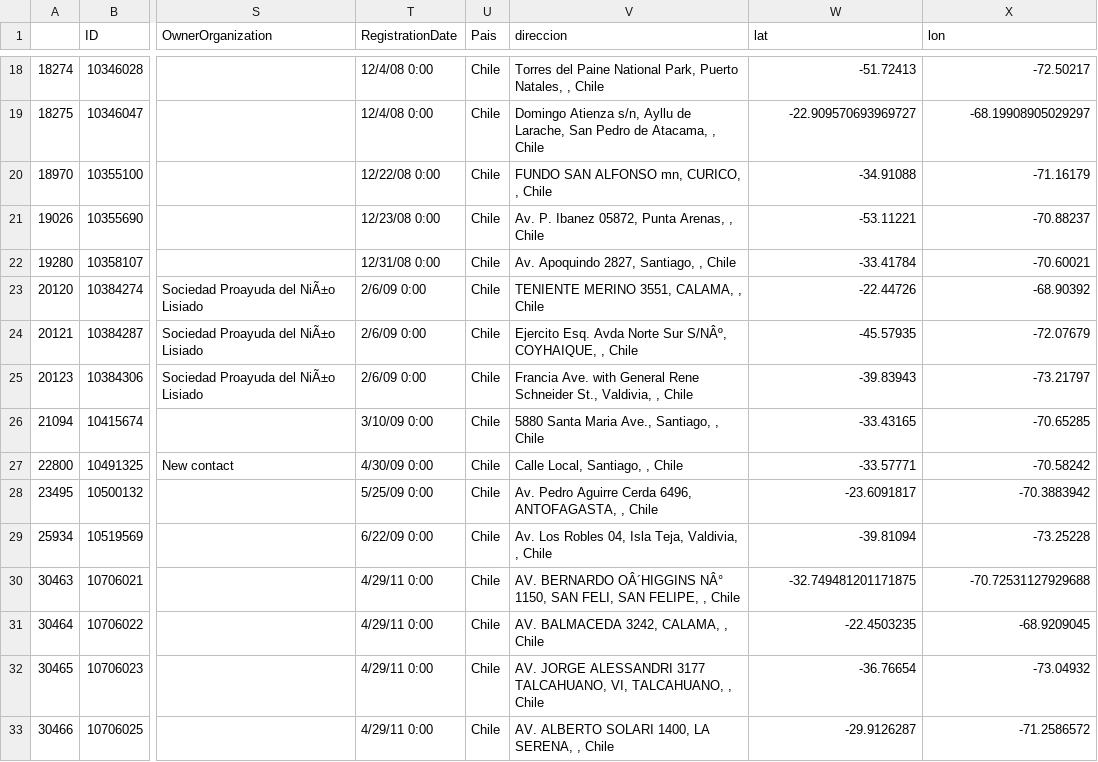
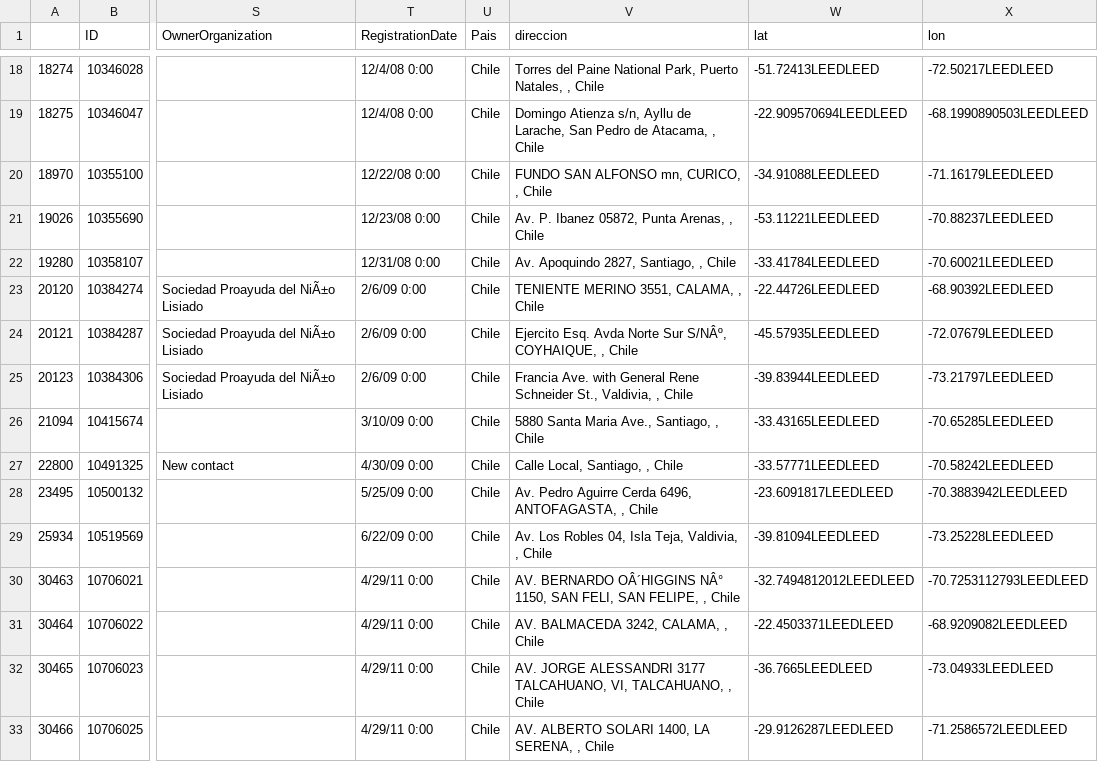
Before and after one commit to jjvemz/Repositorio-Para-SDC, a CSV file: src/frontend/public/data/coor_LEED.csv, drawn as a sheet; only a part is shown, gaps mark what is left out; the diff covers the shown part only; the diff names each change by its address in the sheet, - before the commit and + after, or states it on an @@ line.

```diff
--- a/src/frontend/public/data/coor_LEED.csv
+++ b/src/frontend/public/data/coor_LEED.csv
-W18 (lat): -51.72413
+W18 (lat): -51.72413LEEDLEED
-X18 (lon): -72.50217
+X18 (lon): -72.50217LEEDLEED
-W19 (lat): -22.909570693969727
+W19 (lat): -22.909570694LEEDLEED
-X19 (lon): -68.19908905029297
+X19 (lon): -68.1990890503LEEDLEED
-W20 (lat): -34.91088
+W20 (lat): -34.91088LEEDLEED
-X20 (lon): -71.16179
+X20 (lon): -71.16179LEEDLEED
-W21 (lat): -53.11221
+W21 (lat): -53.11221LEEDLEED
-X21 (lon): -70.88237
+X21 (lon): -70.88237LEEDLEED
-W22 (lat): -33.41784
+W22 (lat): -33.41784LEEDLEED
-X22 (lon): -70.60021
+X22 (lon): -70.60021LEEDLEED
-W23 (lat): -22.44726
+W23 (lat): -22.44726LEEDLEED
-X23 (lon): -68.90392
+X23 (lon): -68.90392LEEDLEED
-W24 (lat): -45.57935
+W24 (lat): -45.57935LEEDLEED
-X24 (lon): -72.07679
+X24 (lon): -72.07679LEEDLEED
-W25 (lat): -39.83943
+W25 (lat): -39.83944LEEDLEED
-X25 (lon): -73.21797
+X25 (lon): -73.21797LEEDLEED
-W26 (lat): -33.43165
+W26 (lat): -33.43165LEEDLEED
-X26 (lon): -70.65285
+X26 (lon): -70.65285LEEDLEED
-W27 (lat): -33.57771
+W27 (lat): -33.57771LEEDLEED
-X27 (lon): -70.58242
+X27 (lon): -70.58242LEEDLEED
-W28 (lat): -23.6091817
+W28 (lat): -23.6091817LEEDLEED
-X28 (lon): -70.3883942
+X28 (lon): -70.3883942LEEDLEED
-W29 (lat): -39.81094
+W29 (lat): -39.81094LEEDLEED
-X29 (lon): -73.25228
+X29 (lon): -73.25228LEEDLEED
-W30 (lat): -32.749481201171875
+W30 (lat): -32.7494812012LEEDLEED
-X30 (lon): -70.72531127929688
+X30 (lon): -70.7253112793LEEDLEED
-W31 (lat): -22.4503235
+W31 (lat): -22.4503371LEEDLEED
-X31 (lon): -68.9209045
+X31 (lon): -68.9209082LEEDLEED
-W32 (lat): -36.76654
+W32 (lat): -36.7665LEEDLEED
-X32 (lon): -73.04932
+X32 (lon): -73.04933LEEDLEED
-W33 (lat): -29.9126287
+W33 (lat): -29.9126287LEEDLEED
-X33 (lon): -71.2586572
+X33 (lon): -71.2586572LEEDLEED
```
Also changed, not shown: 120 edited cells elsewhere in this file, src/frontend/public/data/coor_CES.csv, 15 other files.
